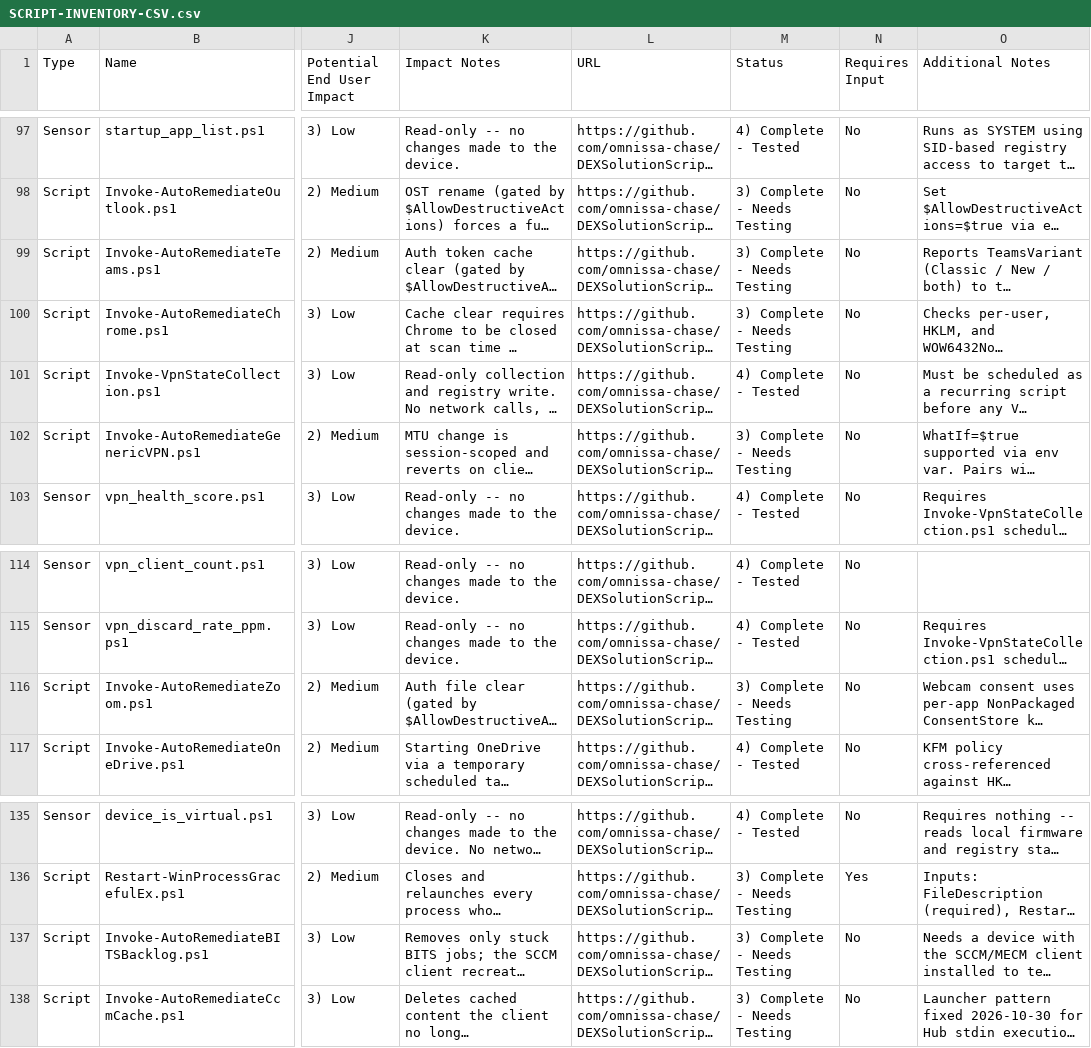
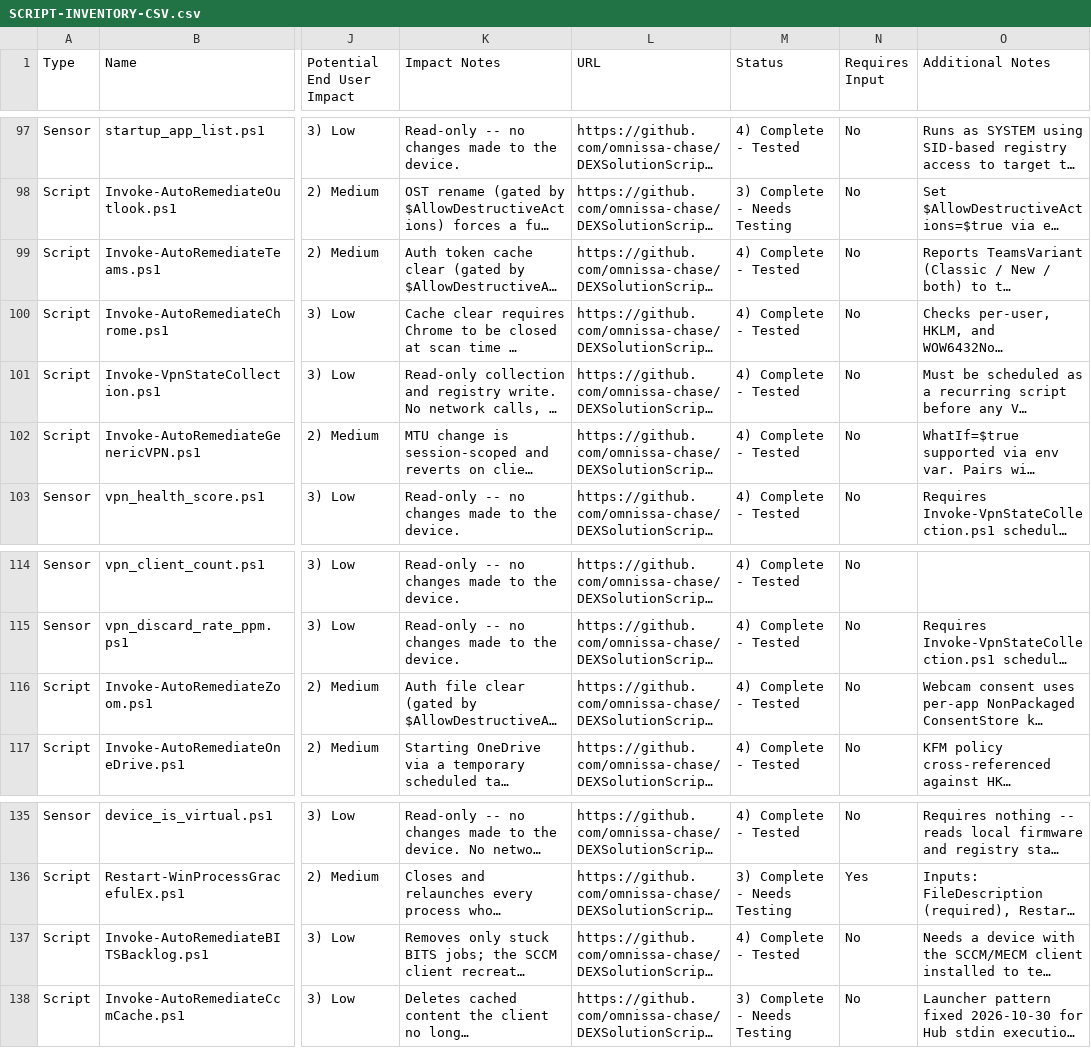
Before and after one commit to omnissa-chase/DEXSolutionScripts, a CSV file: SCRIPT-INVENTORY-CSV.csv, drawn as a sheet; only a part is shown, gaps mark what is left out; long unchanged cells end in …; the diff covers the shown part only; the diff names each change by its address in the sheet, - before the commit and + after, or states it on an @@ line.

```diff
--- a/SCRIPT-INVENTORY-CSV.csv
+++ b/SCRIPT-INVENTORY-CSV.csv
-M99:M100 (Status): 3) Complete - Needs Testing
+M99:M100 (Status): 4) Complete - Tested
-M102 (Status): 3) Complete - Needs Testing
+M102 (Status): 4) Complete - Tested
-M116 (Status): 3) Complete - Needs Testing
+M116 (Status): 4) Complete - Tested
-M137 (Status): 3) Complete - Needs Testing
+M137 (Status): 4) Complete - Tested
```
Also changed, not shown: 19 edited cells elsewhere in this file, 9 other files.
